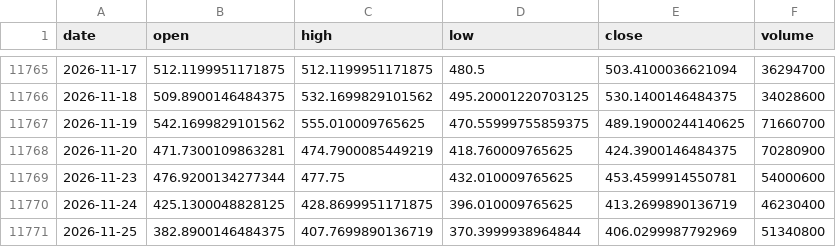
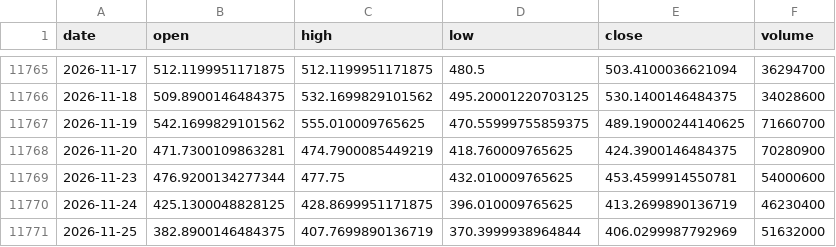
Before and after one commit to guydekowski/market-lab, a CSV file: data/AMD.csv, drawn as a sheet; only a part is shown, gaps mark what is left out.

```diff
--- a/data/AMD.csv
+++ b/data/AMD.csv
@@ -11770,2 +11770,2 @@ date,open,high,low,close,volume
 2026-11-24,425.1300048828125,428.8699951171875,396.010009765625,413.2699890136719,46230400
-2026-11-25,382.8900146484375,407.7699890136719,370.3999938964844,406.0299987792969,51340800
+2026-11-25,382.8900146484375,407.7699890136719,370.3999938964844,406.0299987792969,51632000
```
Also changed, not shown: data/BTC_USD.csv, data/DIA.csv, 41 other files.
